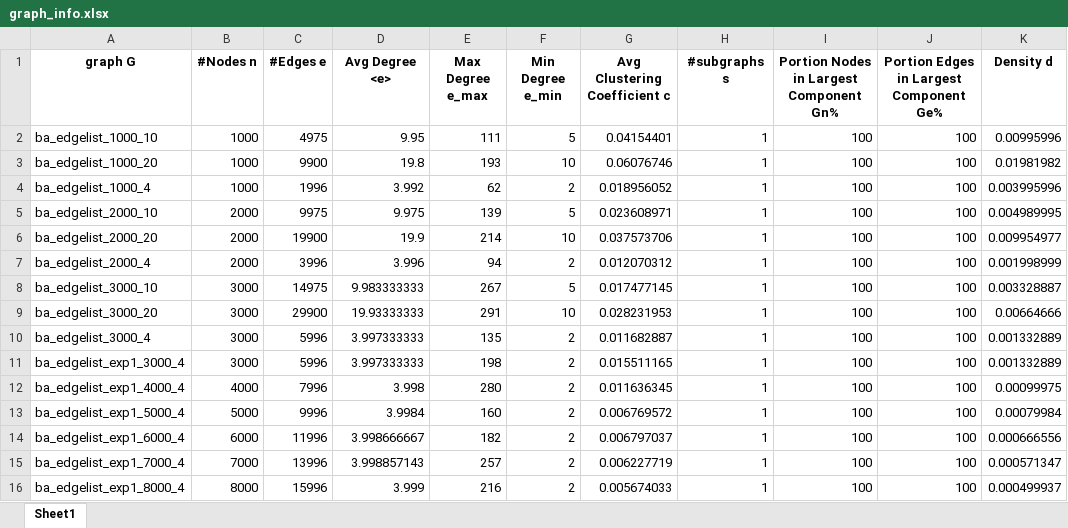
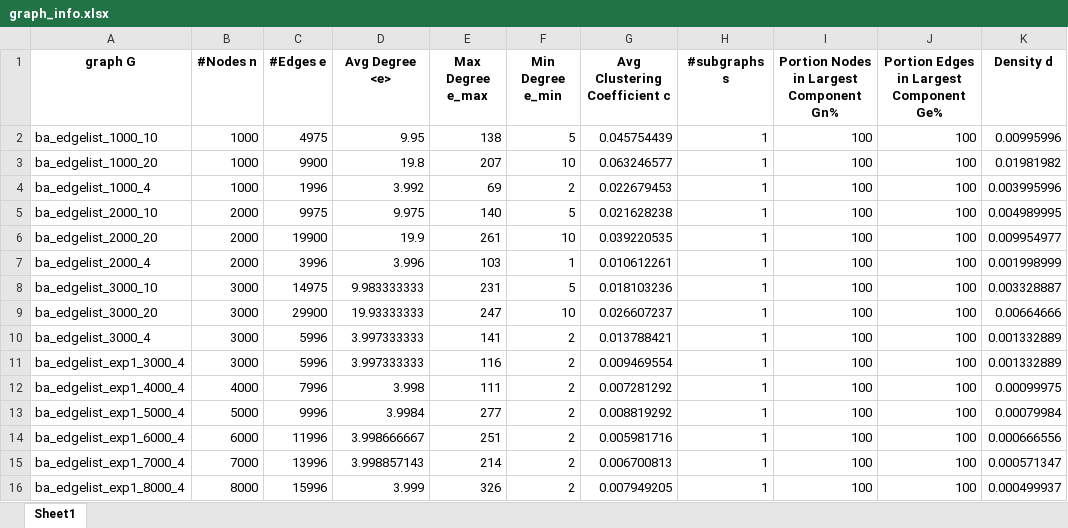
Before and after one commit to neginkheirmand/influential-node-ranking-in-complex-networks, an Excel workbook: graph_info.xlsx, sheet Sheet1, drawn as a sheet; only a part is shown; values as stored, in another font and other column widths than the file's, no borders; the diff covers the shown part only; the diff names each change by its address in the sheet, - before the commit and + after, or states it on an @@ line.

```diff
--- a/graph_info.xlsx (sheet Sheet1)
+++ b/graph_info.xlsx (sheet Sheet1)
-E2 (Max Degree e_max): 111
+E2 (Max Degree e_max): 138
-G2 (Avg Clustering Coefficient c): 0.04154401
+G2 (Avg Clustering Coefficient c): 0.045754439
-E3 (Max Degree e_max): 193
+E3 (Max Degree e_max): 207
-G3 (Avg Clustering Coefficient c): 0.06076746
+G3 (Avg Clustering Coefficient c): 0.063246577
-E4 (Max Degree e_max): 62
+E4 (Max Degree e_max): 69
-G4 (Avg Clustering Coefficient c): 0.018956052
+G4 (Avg Clustering Coefficient c): 0.022679453
-E5 (Max Degree e_max): 139
+E5 (Max Degree e_max): 140
-G5 (Avg Clustering Coefficient c): 0.023608971
+G5 (Avg Clustering Coefficient c): 0.021628238
-E6 (Max Degree e_max): 214
+E6 (Max Degree e_max): 261
-G6 (Avg Clustering Coefficient c): 0.037573706
+G6 (Avg Clustering Coefficient c): 0.039220535
-E7 (Max Degree e_max): 94
+E7 (Max Degree e_max): 103
-F7 (Min Degree e_min): 2
+F7 (Min Degree e_min): 1
-G7 (Avg Clustering Coefficient c): 0.012070312
+G7 (Avg Clustering Coefficient c): 0.010612261
-E8 (Max Degree e_max): 267
+E8 (Max Degree e_max): 231
-G8 (Avg Clustering Coefficient c): 0.017477145
+G8 (Avg Clustering Coefficient c): 0.018103236
-E9 (Max Degree e_max): 291
+E9 (Max Degree e_max): 247
-G9 (Avg Clustering Coefficient c): 0.028231953
+G9 (Avg Clustering Coefficient c): 0.026607237
-E10 (Max Degree e_max): 135
+E10 (Max Degree e_max): 141
-G10 (Avg Clustering Coefficient c): 0.011682887
+G10 (Avg Clustering Coefficient c): 0.013788421
-E11 (Max Degree e_max): 198
+E11 (Max Degree e_max): 116
-G11 (Avg Clustering Coefficient c): 0.015511165
+G11 (Avg Clustering Coefficient c): 0.009469554
-E12 (Max Degree e_max): 280
+E12 (Max Degree e_max): 111
-G12 (Avg Clustering Coefficient c): 0.011636345
+G12 (Avg Clustering Coefficient c): 0.007281292
-E13 (Max Degree e_max): 160
+E13 (Max Degree e_max): 277
-G13 (Avg Clustering Coefficient c): 0.006769572
+G13 (Avg Clustering Coefficient c): 0.008819292
-E14 (Max Degree e_max): 182
+E14 (Max Degree e_max): 251
-G14 (Avg Clustering Coefficient c): 0.006797037
+G14 (Avg Clustering Coefficient c): 0.005981716
-E15 (Max Degree e_max): 257
+E15 (Max Degree e_max): 214
-G15 (Avg Clustering Coefficient c): 0.006227719
+G15 (Avg Clustering Coefficient c): 0.006700813
-E16 (Max Degree e_max): 216
+E16 (Max Degree e_max): 326
-G16 (Avg Clustering Coefficient c): 0.005674033
+G16 (Avg Clustering Coefficient c): 0.007949205
```
Also changed, not shown: 11 edited cells elsewhere in this sheet, 1 other file.
